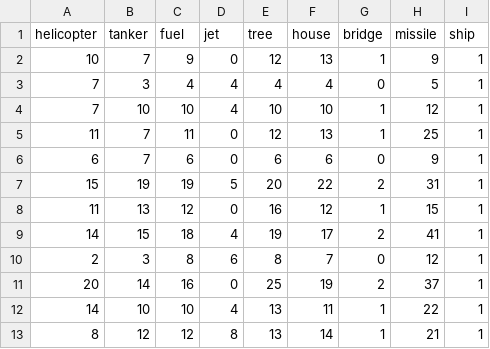
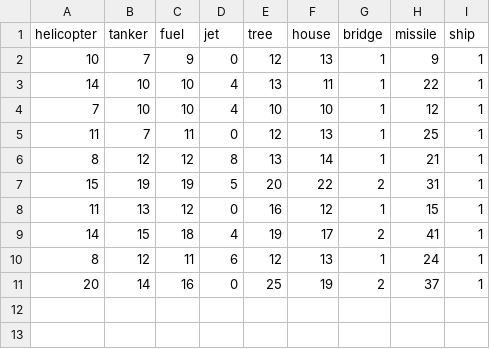
Before and after one commit to eyujis/RiverraidEpisodeTracker, a CSV file: src/main/python/how_many.csv, drawn as a sheet.

```diff
--- a/src/main/python/how_many.csv
+++ b/src/main/python/how_many.csv
@@ -2,6 +2,6 @@ helicopter,tanker,fuel,jet,tree,house,bridge,missile,ship
 10,7,9,0,12,13,1,9,1
-7,3,4,4,4,4,0,5,1
+14,10,10,4,13,11,1,22,1
 7,10,10,4,10,10,1,12,1
 11,7,11,0,12,13,1,25,1
-6,7,6,0,6,6,0,9,1
+8,12,12,8,13,14,1,21,1
 15,19,19,5,20,22,2,31,1
@@ -9,5 +9,3 @@ helicopter,tanker,fuel,jet,tree,house,bridge,missile,ship
 14,15,18,4,19,17,2,41,1
-2,3,8,6,8,7,0,12,1
+8,12,11,6,12,13,1,24,1
 20,14,16,0,25,19,2,37,1
-14,10,10,4,13,11,1,22,1
-8,12,12,8,13,14,1,21,1
```
Also changed, not shown: src/main/python/how_many_true.csv, src/main/python/which_destroyed.csv, 4 other files.
